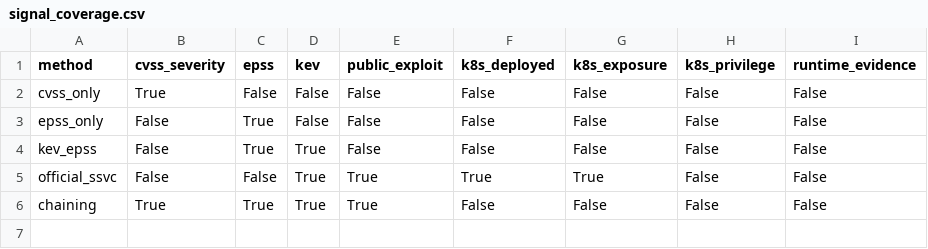
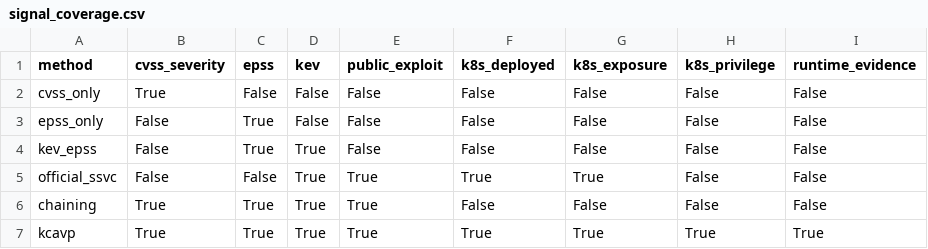
Before and after one commit to AI-Security-Internships-2026/07-devsecops-ai-kubernetes, a CSV file: experiments/publication/paper-main-90d/tables/signal_coverage.csv, drawn as a sheet.

```diff
--- a/experiments/publication/paper-main-90d/tables/signal_coverage.csv
+++ b/experiments/publication/paper-main-90d/tables/signal_coverage.csv
@@ -6 +6,2 @@ official_ssvc,False,False,True,True,True,True,False,False
 chaining,True,True,True,True,False,False,False,False
+kcavp,True,True,True,True,True,True,True,True
```
Also changed, not shown: experiments/publication/paper-main-90d/statistical_tests.csv, experiments/publication/paper-main-90d/summary_metrics.csv, 2 other files.
